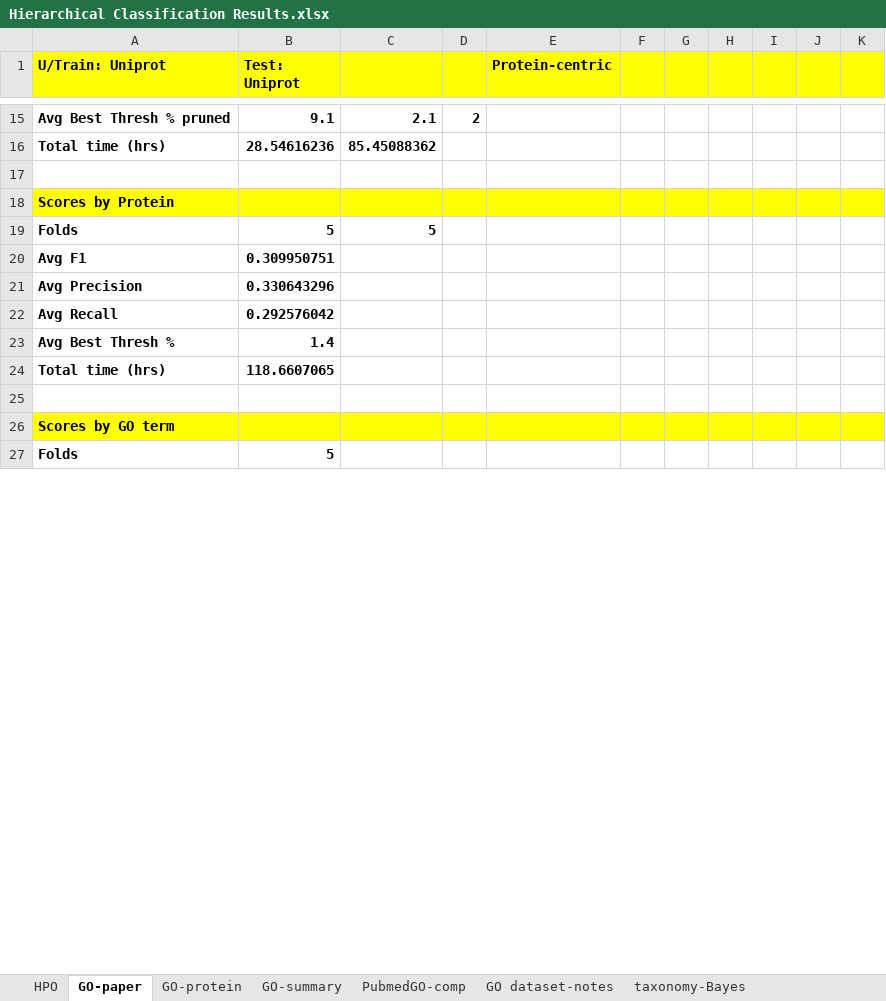
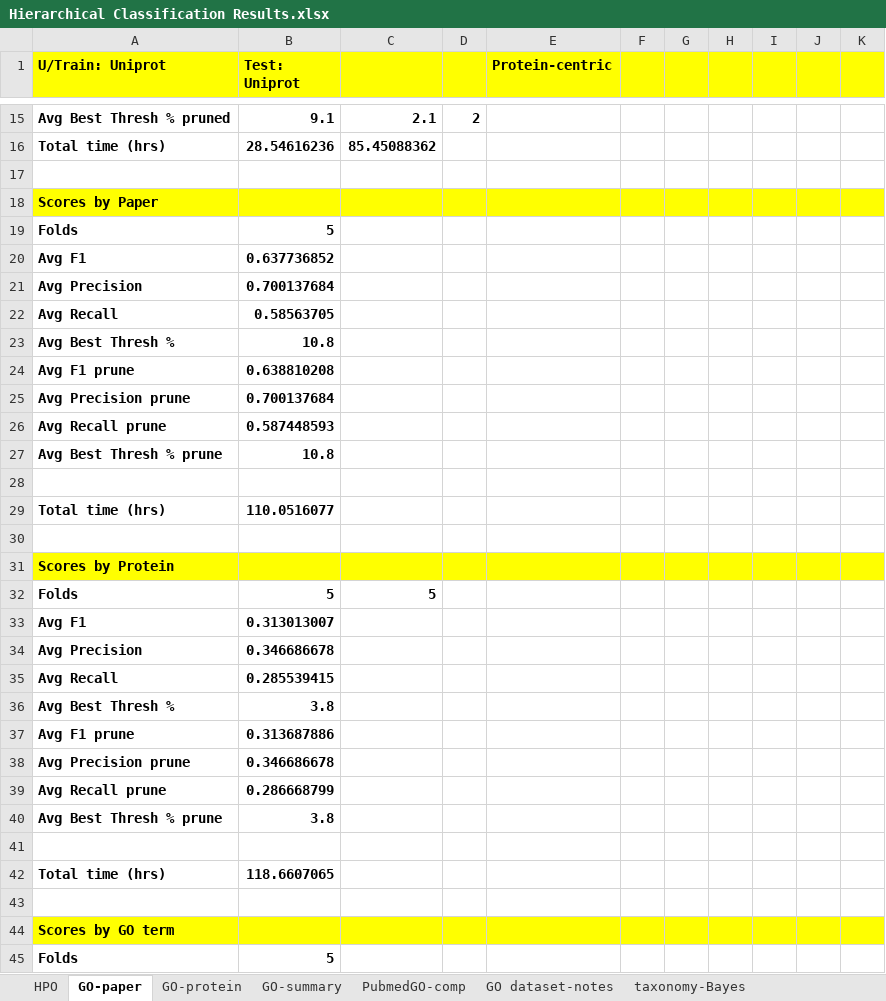
Before and after one commit to laineyzoo/protein_annotation, an Excel workbook: Hierarchical Classification Results.xlsx, sheet GO-paper, drawn as a sheet; only a part is shown, gaps mark what is left out; values as stored, in another font and other column widths than the file's, no borders; addresses are those after the commit; the diff covers the shown part only; the diff names each change by its address in the sheet, - before the commit and + after, or states it on an @@ line.

Commit message:
Update results

```diff
--- a/Hierarchical Classification Results.xlsx (sheet GO-paper)
+++ b/Hierarchical Classification Results.xlsx (sheet GO-paper)
+row 18: Scores by Paper
+row 19: Folds | 5
+row 20: Avg F1 | 0.637736852
+row 21: Avg Precision | 0.700137684
+row 22: Avg Recall | 0.58563705
+row 23: Avg Best Thresh % | 10.8
+row 24: Avg F1 prune | 0.638810208
+row 25: Avg Precision prune | 0.700137684
+row 26: Avg Recall prune | 0.587448593
+row 27: Avg Best Thresh % prune | 10.8
+row 28: (empty)
+row 29: Total time (hrs) | 110.0516077
+row 30: (empty)
-B33 (Test: Uniprot): 0.309950751
+B33 (Test: Uniprot): 0.313013007
-B34 (Test: Uniprot): 0.330643296
+B34 (Test: Uniprot): 0.346686678
-B35 (Test: Uniprot): 0.292576042
+B35 (Test: Uniprot): 0.285539415
-B36 (Test: Uniprot): 1.4
+B36 (Test: Uniprot): 3.8
+row 37: Avg F1 prune | 0.313687886
+row 38: Avg Precision prune | 0.346686678
+row 39: Avg Recall prune | 0.286668799
+row 40: Avg Best Thresh % prune | 3.8
+row 41: (empty)
```
Also changed, not shown: 6 added rows and 3 edited cells elsewhere in this sheet, sheet GO-protein, sheet GO-summary, sheet HPO.
